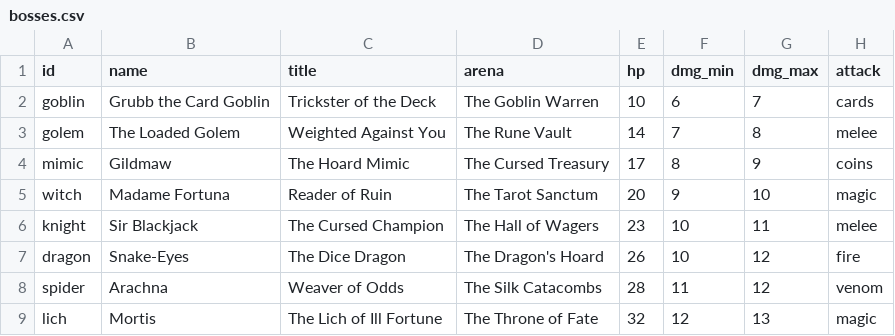
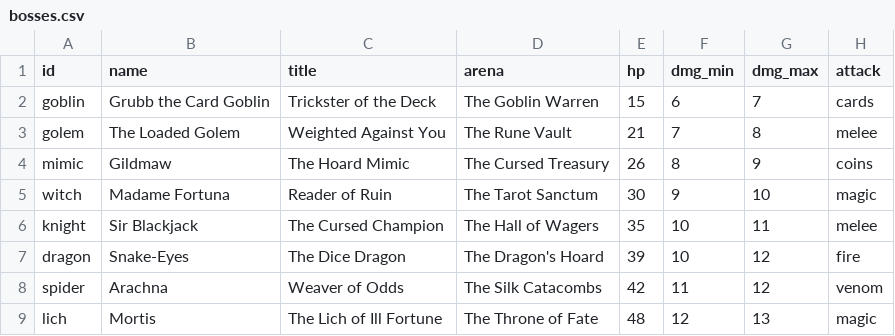
Before and after one commit to dmarotta/unity-jam-2026, a CSV file: Assets/Resources/Data/bosses.csv, drawn as a sheet; only a part is shown; the diff names each change by its address in the sheet, - before the commit and + after, or states it on an @@ line.

```diff
--- a/Assets/Resources/Data/bosses.csv
+++ b/Assets/Resources/Data/bosses.csv
-E2 (hp): 10
+E2 (hp): 15
-E3 (hp): 14
+E3 (hp): 21
-E4 (hp): 17
+E4 (hp): 26
-E5 (hp): 20
+E5 (hp): 30
-E6 (hp): 23
+E6 (hp): 35
-E7 (hp): 26
+E7 (hp): 39
-E8 (hp): 28
+E8 (hp): 42
-E9 (hp): 32
+E9 (hp): 48
```
Also changed, not shown: Assets/Resources/Data/rules.csv, Assets/Resources/Data/shop.csv, 44 other files.
